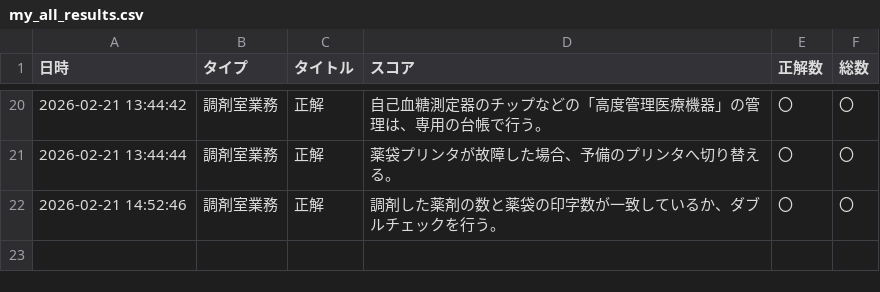
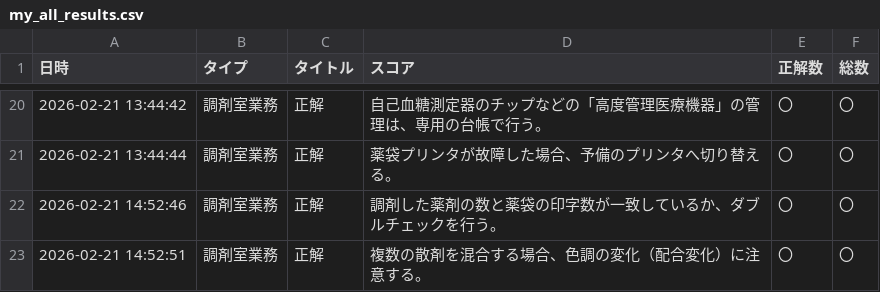
Before and after one commit to kazuitoyakuzai2021/P-Quest, a CSV file: assets/users/222222/my_all_results.csv, drawn as a sheet; only a part is shown, gaps mark what is left out; the diff names each change by its address in the sheet, - before the commit and + after, or states it on an @@ line.

Commit message:
Sync: assets/users/222222/my_all_results.csv

```diff
--- a/assets/users/222222/my_all_results.csv
+++ b/assets/users/222222/my_all_results.csv
+row 23: 2026-02-21 14:52:51 | 調剤室業務 | 正解 | 複数の散剤を混合する場合、色調の変化（配合変化）に注意する。 | 〇 | 〇
```
